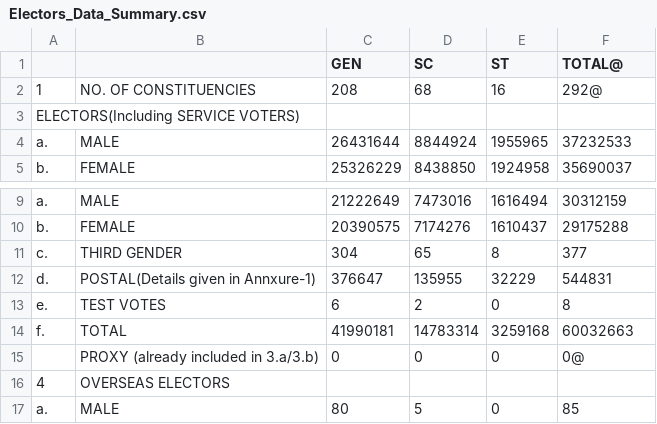
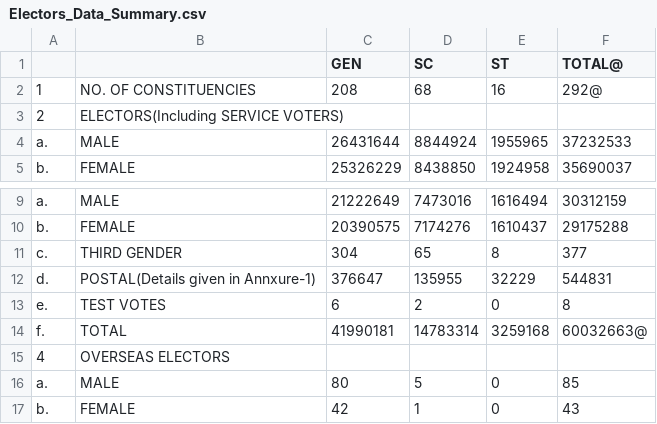
Before and after one commit to souhazra/india-elections.github.io, a CSV file: datasets/csv/Electors_Data_Summary.csv, drawn as a sheet; only a part is shown, gaps mark what is left out; the shorter side is filled out with more unchanged rows.

```diff
--- a/datasets/csv/Electors_Data_Summary.csv
+++ b/datasets/csv/Electors_Data_Summary.csv
@@ -2,3 +2,3 @@
 1,NO. OF CONSTITUENCIES,208,68,16,292@
-ELECTORS(Including SERVICE VOTERS)
+2,ELECTORS(Including SERVICE VOTERS)
 a.,MALE,26431644,8844924,1955965,37232533
@@ -13,4 +13,3 @@ d.,POSTAL(Details given in Annxure-1),376647,135955,32229,544831
 e.,TEST VOTES,6,2,0,8
-f.,TOTAL,41990181,14783314,3259168,60032663
-,PROXY (already included in 3.a/3.b),0,0,0,0@
+f.,TOTAL,41990181,14783314,3259168,60032663@
 4,OVERSEAS ELECTORS
```
Also changed, not shown: 14 other files.
